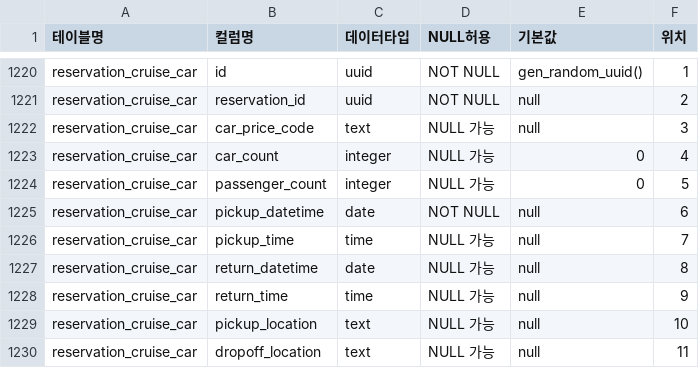
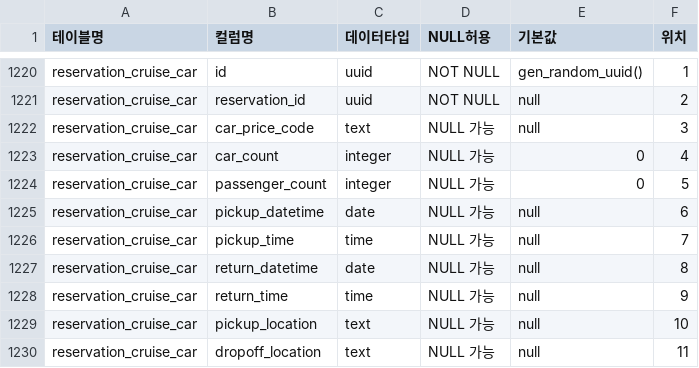
Before and after one commit to mimok7/shtplatform, a CSV file: sql/db.csv, drawn as a sheet; only a part is shown, gaps mark what is left out.

```diff
--- a/sql/db.csv
+++ b/sql/db.csv
@@ -1224,3 +1224,3 @@ reservation_cruise_car,car_count,integer,NULL 가능,0,4
 reservation_cruise_car,passenger_count,integer,NULL 가능,0,5
-reservation_cruise_car,pickup_datetime,date,NOT NULL,null,6
+reservation_cruise_car,pickup_datetime,date,NULL 가능,null,6
 reservation_cruise_car,pickup_time,time,NULL 가능,null,7
```
Also changed, not shown: 14 other files.
